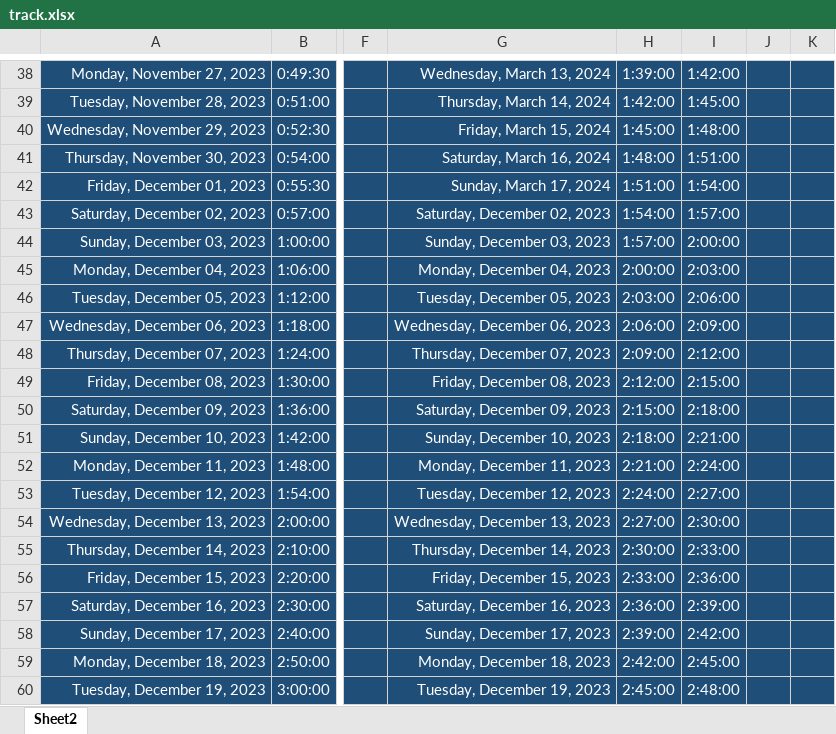
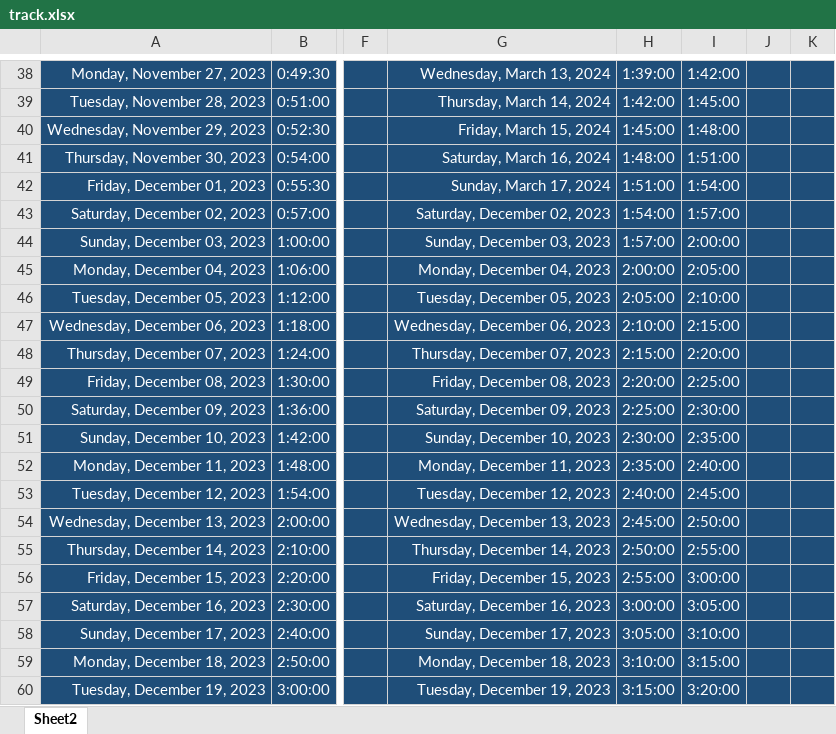
Before and after one commit to Mostafa-El-Masry/dashboard, an Excel workbook: track.xlsx, sheet Sheet2, drawn as a sheet; only a part is shown, gaps mark what is left out; values as stored, in another font and other column widths than the file's, no borders; table styles not drawn; the diff covers the shown part only; the diff names each change by its address in the sheet, - before the commit and + after, or states it on an @@ line.

Commit message:
update track

```diff
--- a/track.xlsx (sheet Sheet2)
+++ b/track.xlsx (sheet Sheet2)
-I45: 2:03:00
+I45: 2:05:00
-H46: 2:03:00
+H46: 2:05:00
-I46: 2:06:00
+I46: 2:10:00
-H47: 2:06:00
+H47: 2:10:00
-I47: 2:09:00
+I47: 2:15:00
-H48: 2:09:00
+H48: 2:15:00
-I48: 2:12:00
+I48: 2:20:00
-H49: 2:12:00
+H49: 2:20:00
-I49: 2:15:00
+I49: 2:25:00
-H50: 2:15:00
+H50: 2:25:00
-I50: 2:18:00
+I50: 2:30:00
-H51: 2:18:00
+H51: 2:30:00
-I51: 2:21:00
+I51: 2:35:00
-H52: 2:21:00
+H52: 2:35:00
-I52: 2:24:00
+I52: 2:40:00
-H53: 2:24:00
+H53: 2:40:00
-I53: 2:27:00
+I53: 2:45:00
-H54: 2:27:00
+H54: 2:45:00
-I54: 2:30:00
+I54: 2:50:00
-H55: 2:30:00
+H55: 2:50:00
-I55: 2:33:00
+I55: 2:55:00
-H56: 2:33:00
+H56: 2:55:00
-I56: 2:36:00
+I56: 3:00:00
-H57: 2:36:00
+H57: 3:00:00
-I57: 2:39:00
+I57: 3:05:00
-H58: 2:39:00
+H58: 3:05:00
-I58: 2:42:00
+I58: 3:10:00
-H59: 2:42:00
+H59: 3:10:00
-I59: 2:45:00
+I59: 3:15:00
-H60: 2:45:00
+H60: 3:15:00
-I60: 2:48:00
+I60: 3:20:00
```
Also changed, not shown: 46 edited cells elsewhere in this sheet, 3 other files.
